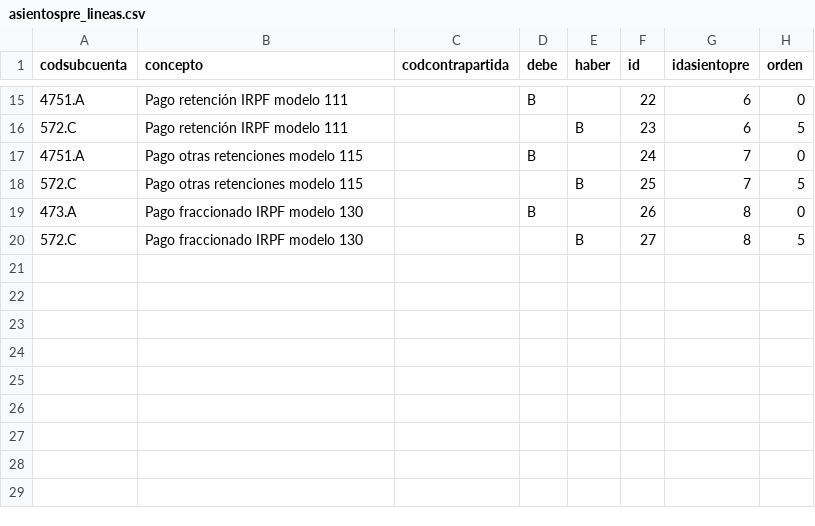
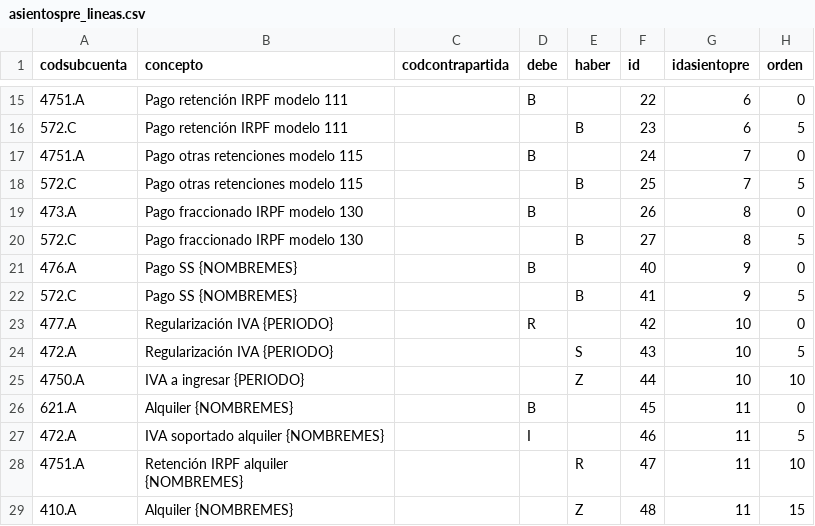
Before and after one commit to FacturaScripts/AsientosPredefinidos, a CSV file: Data/Codpais/ESP/asientospre_lineas.csv, drawn as a sheet; only a part is shown, gaps mark what is left out.

```diff
--- a/Data/Codpais/ESP/asientospre_lineas.csv
+++ b/Data/Codpais/ESP/asientospre_lineas.csv
@@ -20 +20,10 @@
 "572.C","Pago fraccionado IRPF modelo 130",,,"B","27","8","5"
+"476.A","Pago SS {NOMBREMES}",,"B",,"40","9","0"
+"572.C","Pago SS {NOMBREMES}",,,"B","41","9","5"
+"477.A","Regularización IVA {PERIODO}",,"R",,"42","10","0"
+"472.A","Regularización IVA {PERIODO}",,,"S","43","10","5"
+"4750.A","IVA a ingresar {PERIODO}",,,"Z","44","10","10"
+"621.A","Alquiler {NOMBREMES}",,"B",,"45","11","0"
+"472.A","IVA soportado alquiler {NOMBREMES}",,"I",,"46","11","5"
+"4751.A","Retención IRPF alquiler {NOMBREMES}",,,"R","47","11","10"
+"410.A","Alquiler {NOMBREMES}",,,"Z","48","11","15"
```
Also changed, not shown: Data/Codpais/ESP/asientospre.csv, Data/Codpais/ESP/asientospre_variables.csv, 1 other file.
